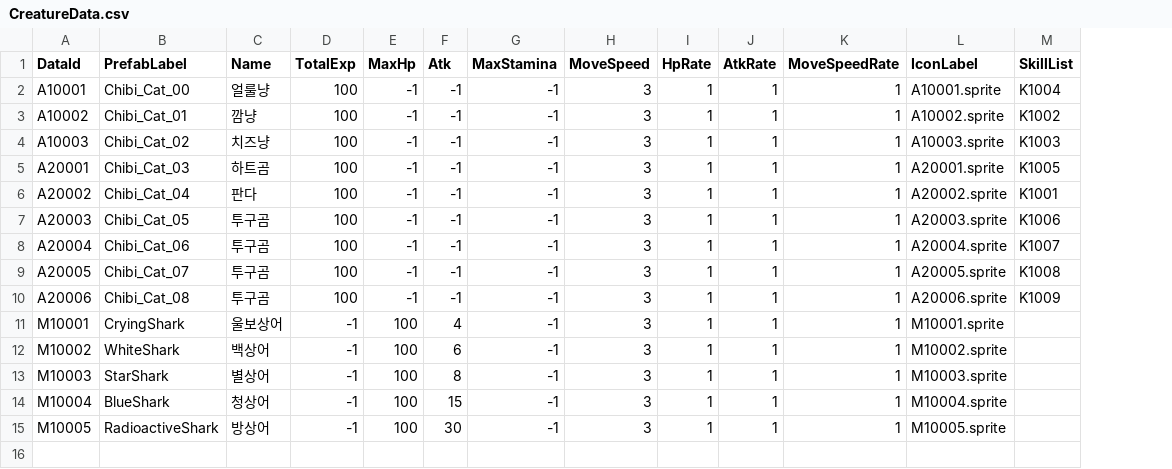
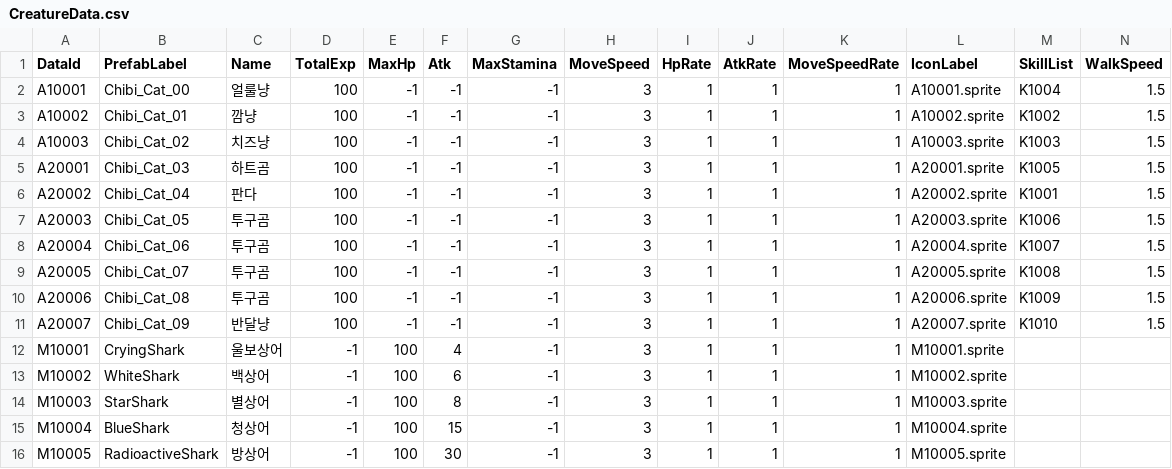
Before and after one commit to tmddbs134679/DalgomMeowMeow, a CSV file: Assets/@Resources/Data/Excel/CreatureData.csv, drawn as a sheet; the diff names each change by its address in the sheet, - before the commit and + after, or states it on an @@ line.

```diff
--- a/Assets/@Resources/Data/Excel/CreatureData.csv
+++ b/Assets/@Resources/Data/Excel/CreatureData.csv
+column N (WalkSpeed), rows 2-10: all 1.5
+row 11: A20007 | Chibi_Cat_09 | 반달냥 | 100 | -1 | -1 | -1 | 3 | 1 | 1 | 1 | A20007.sprite | K1010 | 1.5
```
Also changed, not shown: 6 other files.
